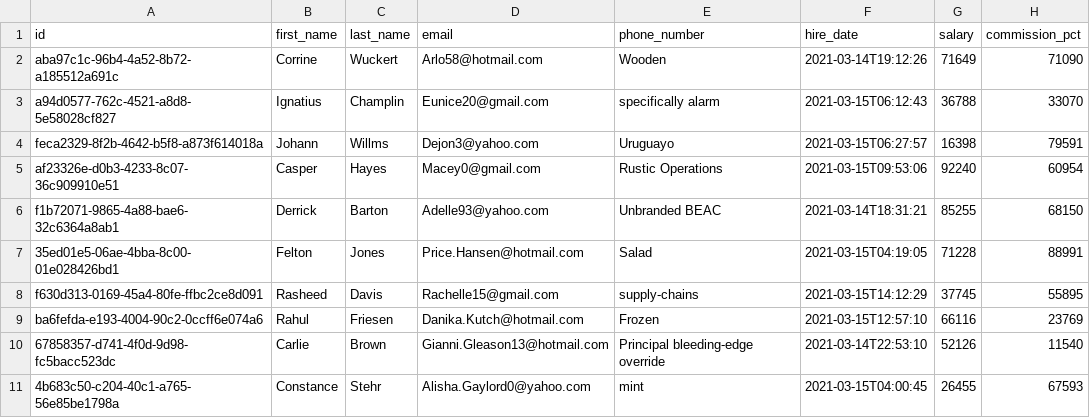
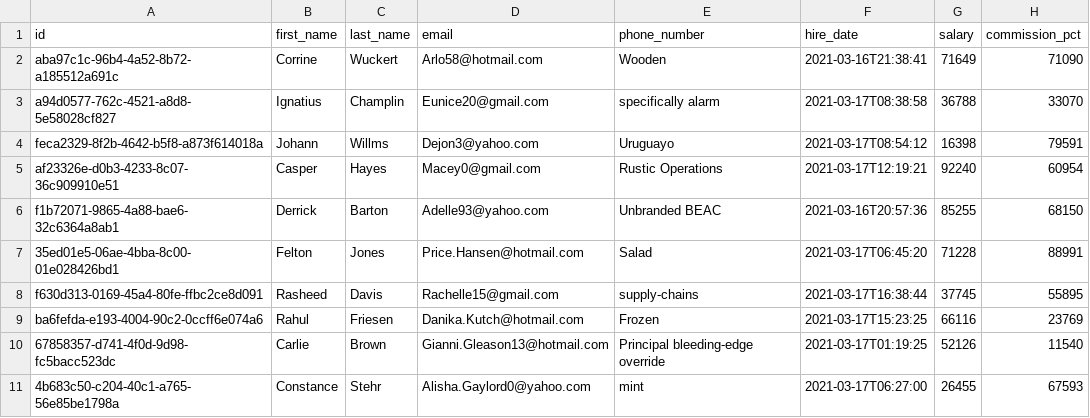
Before and after one commit to MarlonLuan/jhipster-auto, a CSV file: app/server/src/main/resources/config/liquibase/fake-data/employee.csv, drawn as a sheet.

```diff
--- a/app/server/src/main/resources/config/liquibase/fake-data/employee.csv
+++ b/app/server/src/main/resources/config/liquibase/fake-data/employee.csv
@@ -1,11 +1,11 @@
 id;first_name;last_name;email;phone_number;hire_date;salary;commission_pct
-aba97c1c-96b4-4a52-8b72-a185512a691c;Corrine;Wuckert;Arlo58@hotmail.com;Wooden;2021-03-14T19:12:26;71649;71090
-a94d0577-762c-4521-a8d8-5e58028cf827;Ignatius;Champlin;Eunice20@gmail.com;specifically alarm;2021-03-15T06:12:43;36788;33070
-feca2329-8f2b-4642-b5f8-a873f614018a;Johann;Willms;Dejon3@yahoo.com;Uruguayo;2021-03-15T06:27:57;16398;79591
-af23326e-d0b3-4233-8c07-36c909910e51;Casper;Hayes;Macey0@gmail.com;Rustic Operations;2021-03-15T09:53:06;92240;60954
-f1b72071-9865-4a88-bae6-32c6364a8ab1;Derrick;Barton;Adelle93@yahoo.com;Unbranded BEAC;2021-03-14T18:31:21;85255;68150
-35ed01e5-06ae-4bba-8c00-01e028426bd1;Felton;Jones;Price.Hansen@hotmail.com;Salad;2021-03-15T04:19:05;71228;88991
-f630d313-0169-45a4-80fe-ffbc2ce8d091;Rasheed;Davis;Rachelle15@gmail.com;supply-chains;2021-03-15T14:12:29;37745;55895
-ba6fefda-e193-4004-90c2-0ccff6e074a6;Rahul;Friesen;Danika.Kutch@hotmail.com;Frozen;2021-03-15T12:57:10;66116;23769
-67858357-d741-4f0d-9d98-fc5bacc523dc;Carlie;Brown;Gianni.Gleason13@hotmail.com;Principal bleeding-edge override;2021-03-14T22:53:10;52126;11540
-4b683c50-c204-40c1-a765-56e85be1798a;Constance;Stehr;Alisha.Gaylord0@yahoo.com;mint;2021-03-15T04:00:45;26455;67593
+aba97c1c-96b4-4a52-8b72-a185512a691c;Corrine;Wuckert;Arlo58@hotmail.com;Wooden;2021-03-16T21:38:41;71649;71090
+a94d0577-762c-4521-a8d8-5e58028cf827;Ignatius;Champlin;Eunice20@gmail.com;specifically alarm;2021-03-17T08:38:58;36788;33070
+feca2329-8f2b-4642-b5f8-a873f614018a;Johann;Willms;Dejon3@yahoo.com;Uruguayo;2021-03-17T08:54:12;16398;79591
+af23326e-d0b3-4233-8c07-36c909910e51;Casper;Hayes;Macey0@gmail.com;Rustic Operations;2021-03-17T12:19:21;92240;60954
+f1b72071-9865-4a88-bae6-32c6364a8ab1;Derrick;Barton;Adelle93@yahoo.com;Unbranded BEAC;2021-03-16T20:57:36;85255;68150
+35ed01e5-06ae-4bba-8c00-01e028426bd1;Felton;Jones;Price.Hansen@hotmail.com;Salad;2021-03-17T06:45:20;71228;88991
+f630d313-0169-45a4-80fe-ffbc2ce8d091;Rasheed;Davis;Rachelle15@gmail.com;supply-chains;2021-03-17T16:38:44;37745;55895
+ba6fefda-e193-4004-90c2-0ccff6e074a6;Rahul;Friesen;Danika.Kutch@hotmail.com;Frozen;2021-03-17T15:23:25;66116;23769
+67858357-d741-4f0d-9d98-fc5bacc523dc;Carlie;Brown;Gianni.Gleason13@hotmail.com;Principal bleeding-edge override;2021-03-17T01:19:25;52126;11540
+4b683c50-c204-40c1-a765-56e85be1798a;Constance;Stehr;Alisha.Gaylord0@yahoo.com;mint;2021-03-17T06:27:00;26455;67593
```
Also changed, not shown: app/server/src/main/resources/config/liquibase/fake-data/job_history.csv, 38 other files.
